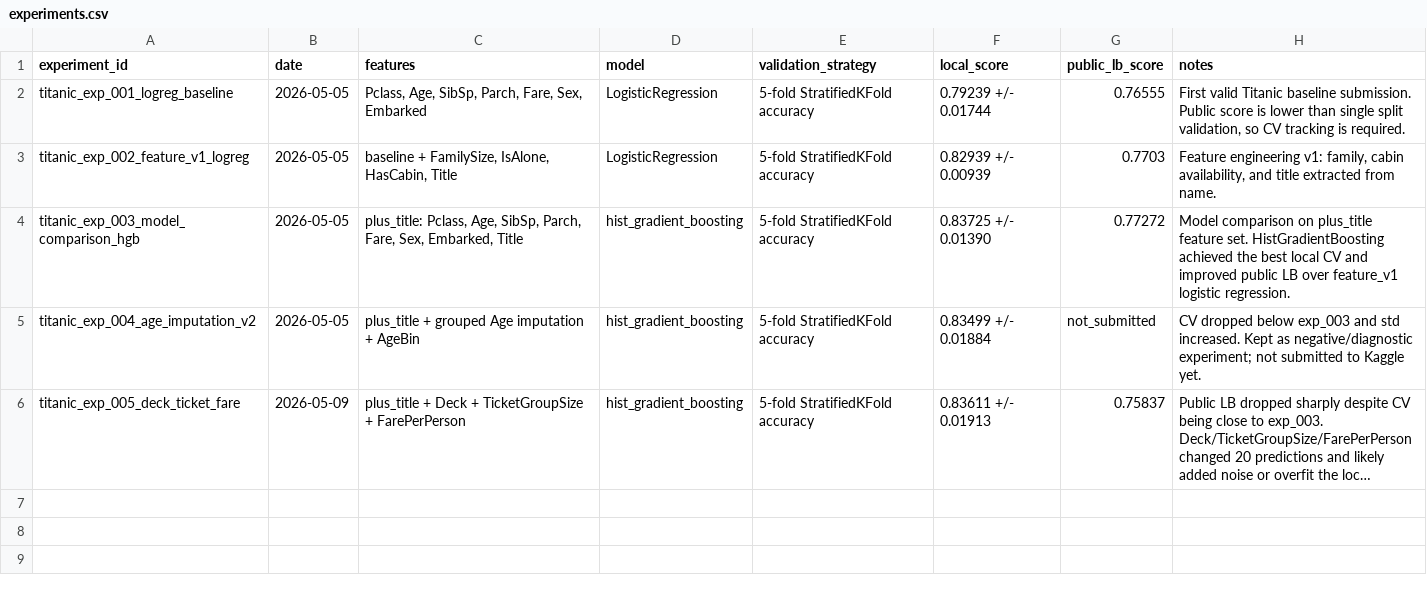
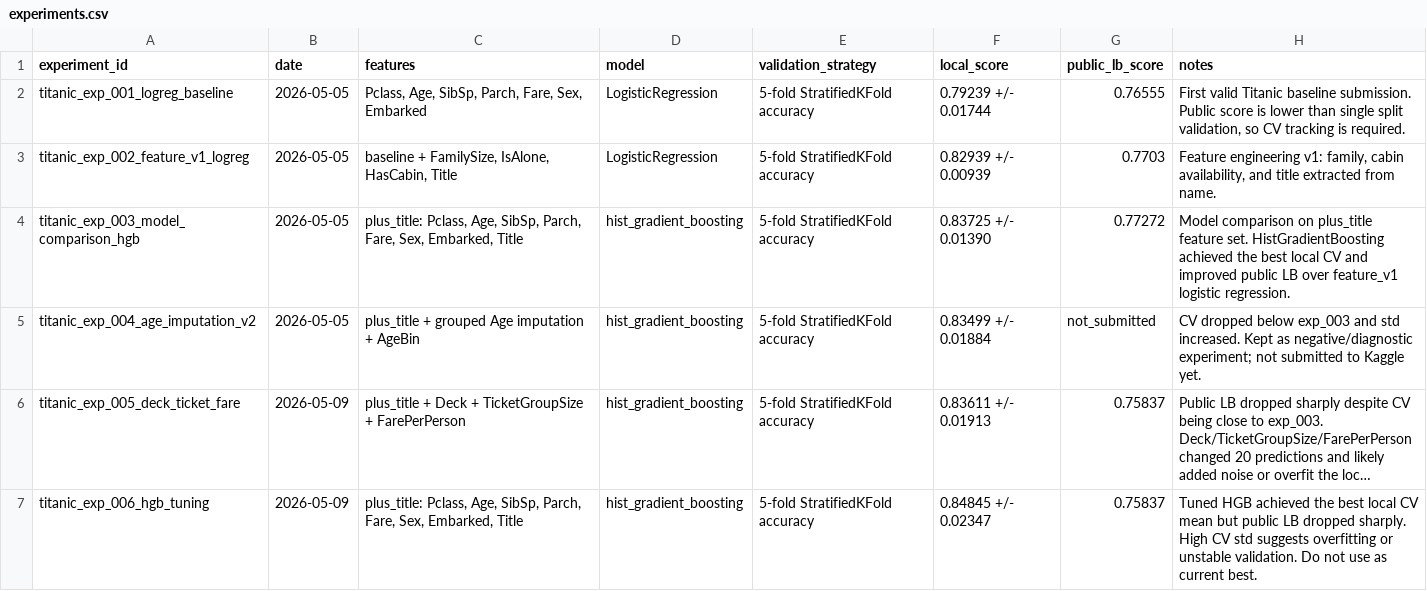
Before and after one commit to lprnmns/ai-engineering-journey, a CSV file: competitions/titanic/experiments/experiments.csv, drawn as a sheet; long unchanged cells end in …; the diff names each change by its address in the sheet, - before the commit and + after, or states it on an @@ line.

Commit message:
feat(titanic): add hgb tuning experiment (#37)

```diff
--- a/competitions/titanic/experiments/experiments.csv
+++ b/competitions/titanic/experiments/experiments.csv
+row 7: titanic_exp_006_hgb_tuning | 2026-05-09 | plus_title: Pclass, Age, SibSp, Parch, Fare, Sex, Embarked, Title | hist_gradient_boosting | 5-fold StratifiedKFold accuracy | 0.84845 +/- 0.02347 | 0.75837 | Tuned HGB achieved the best local CV mean but public LB dropped sharply. High CV std suggests overfitting or unstable validation. Do not use as current best.
```
Also changed, not shown: 6 other files.
